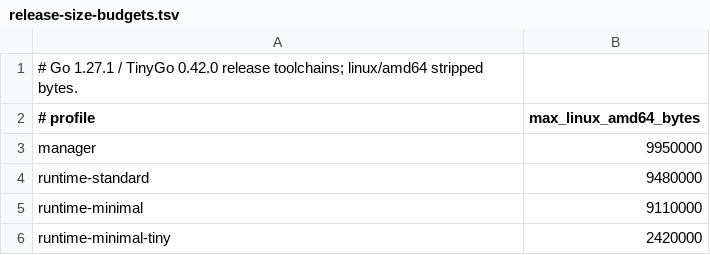
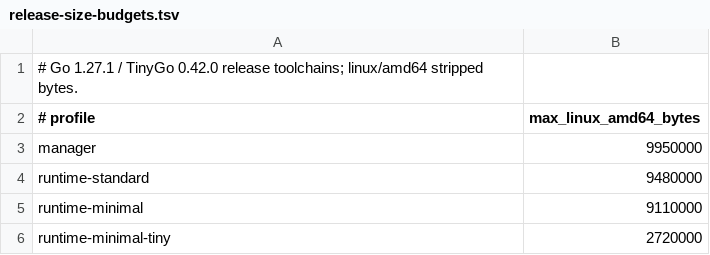
Before and after one commit to wago-org/wago, a TSV file: scripts/release-size-budgets.tsv, drawn as a sheet.

Commit message:
Set TinyGo 0.42 release size ceiling from native build

```diff
--- a/scripts/release-size-budgets.tsv
+++ b/scripts/release-size-budgets.tsv
@@ -5,2 +5,2 @@ runtime-standard	9480000
 runtime-minimal	9110000
-runtime-minimal-tiny	2420000
+runtime-minimal-tiny	2720000
```
Also changed, not shown: 1 other file.
